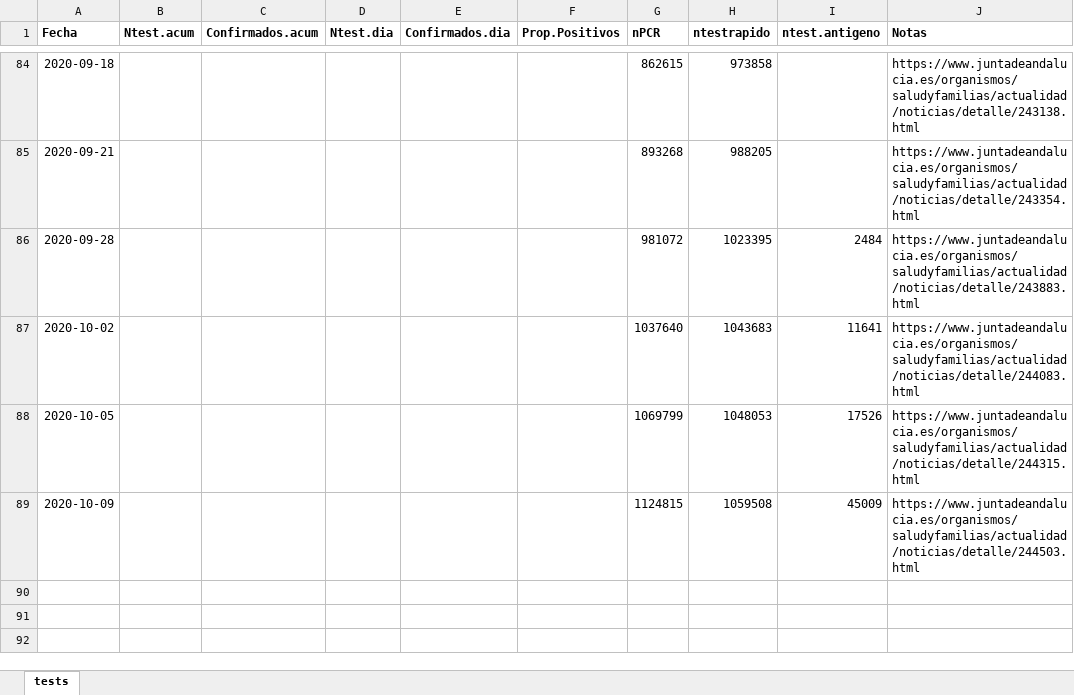
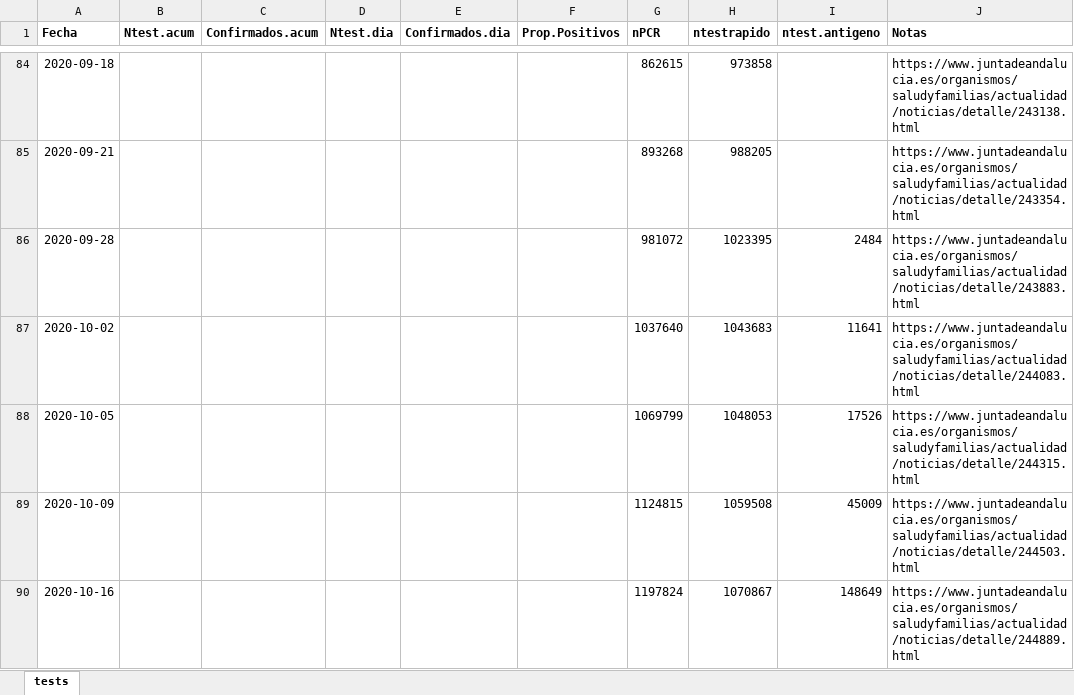
Before and after one commit to Pakillo/COVID19-Andalucia, an Excel workbook: datos/test_Andalucia.xlsx, sheet tests, drawn as a sheet; only a part is shown, gaps mark what is left out; values as stored, in another font and other column widths than the file's, no borders; the diff names each change by its address in the sheet, - before the commit and + after, or states it on an @@ line.

```diff
--- a/datos/test_Andalucia.xlsx (sheet tests)
+++ b/datos/test_Andalucia.xlsx (sheet tests)
+row 90: 2020-10-16 |  |  |  |  |  | 1197824 | 1070867 | 148649 | https://www.juntadeandalucia.es/organismos/saludyfamilias/actualidad/noticias/detalle/244889.html
```
Also changed, not shown: datos/camas_ocupadas.xlsx, 35 other files.
